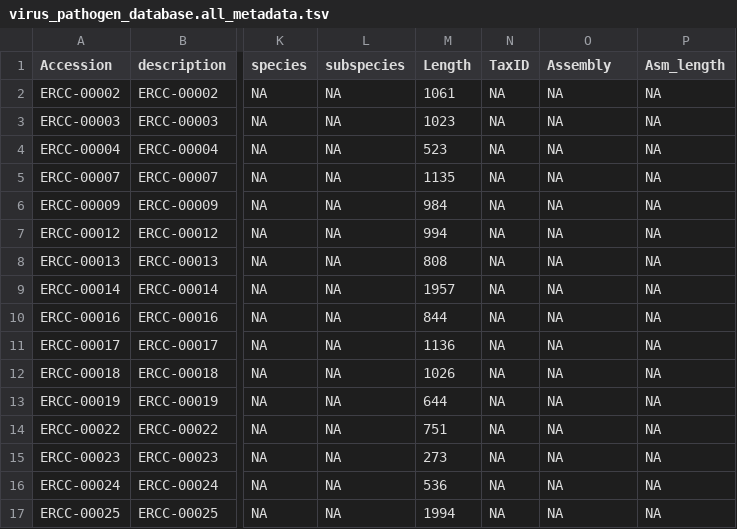
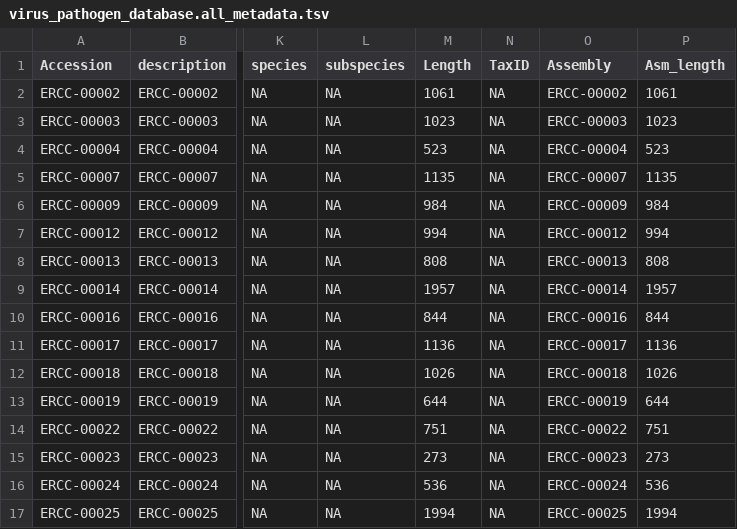
Before and after one commit to Lt1020/HybCapSeq-Quant, a TSV file: references/ercc96/data/certified_v1/virus_pathogen_database.all_metadata.tsv, drawn as a sheet; only a part is shown, gaps mark what is left out; the diff covers the shown part only; the diff names each change by its address in the sheet, - before the commit and + after, or states it on an @@ line.

Commit message:
Set ERCC Assembly to Name and Asm_length to Length; refresh validation and documentation

```diff
--- a/references/ercc96/data/certified_v1/virus_pathogen_database.all_metadata.tsv
+++ b/references/ercc96/data/certified_v1/virus_pathogen_database.all_metadata.tsv
-O2 (Assembly): NA
+O2 (Assembly): ERCC-00002
-P2 (Asm_length): NA
+P2 (Asm_length): 1061
-O3 (Assembly): NA
+O3 (Assembly): ERCC-00003
-P3 (Asm_length): NA
+P3 (Asm_length): 1023
-O4 (Assembly): NA
+O4 (Assembly): ERCC-00004
-P4 (Asm_length): NA
+P4 (Asm_length): 523
-O5 (Assembly): NA
+O5 (Assembly): ERCC-00007
-P5 (Asm_length): NA
+P5 (Asm_length): 1135
-O6 (Assembly): NA
+O6 (Assembly): ERCC-00009
-P6 (Asm_length): NA
+P6 (Asm_length): 984
-O7 (Assembly): NA
+O7 (Assembly): ERCC-00012
-P7 (Asm_length): NA
+P7 (Asm_length): 994
-O8 (Assembly): NA
+O8 (Assembly): ERCC-00013
-P8 (Asm_length): NA
+P8 (Asm_length): 808
-O9 (Assembly): NA
+O9 (Assembly): ERCC-00014
-P9 (Asm_length): NA
+P9 (Asm_length): 1957
-O10 (Assembly): NA
+O10 (Assembly): ERCC-00016
-P10 (Asm_length): NA
+P10 (Asm_length): 844
-O11 (Assembly): NA
+O11 (Assembly): ERCC-00017
-P11 (Asm_length): NA
+P11 (Asm_length): 1136
-O12 (Assembly): NA
+O12 (Assembly): ERCC-00018
-P12 (Asm_length): NA
+P12 (Asm_length): 1026
-O13 (Assembly): NA
+O13 (Assembly): ERCC-00019
-P13 (Asm_length): NA
+P13 (Asm_length): 644
-O14 (Assembly): NA
+O14 (Assembly): ERCC-00022
-P14 (Asm_length): NA
+P14 (Asm_length): 751
-O15 (Assembly): NA
+O15 (Assembly): ERCC-00023
-P15 (Asm_length): NA
+P15 (Asm_length): 273
-O16 (Assembly): NA
+O16 (Assembly): ERCC-00024
-P16 (Asm_length): NA
+P16 (Asm_length): 536
-O17 (Assembly): NA
+O17 (Assembly): ERCC-00025
-P17 (Asm_length): NA
+P17 (Asm_length): 1994
```
Also changed, not shown: 160 edited cells elsewhere in this file, 7 other files.
